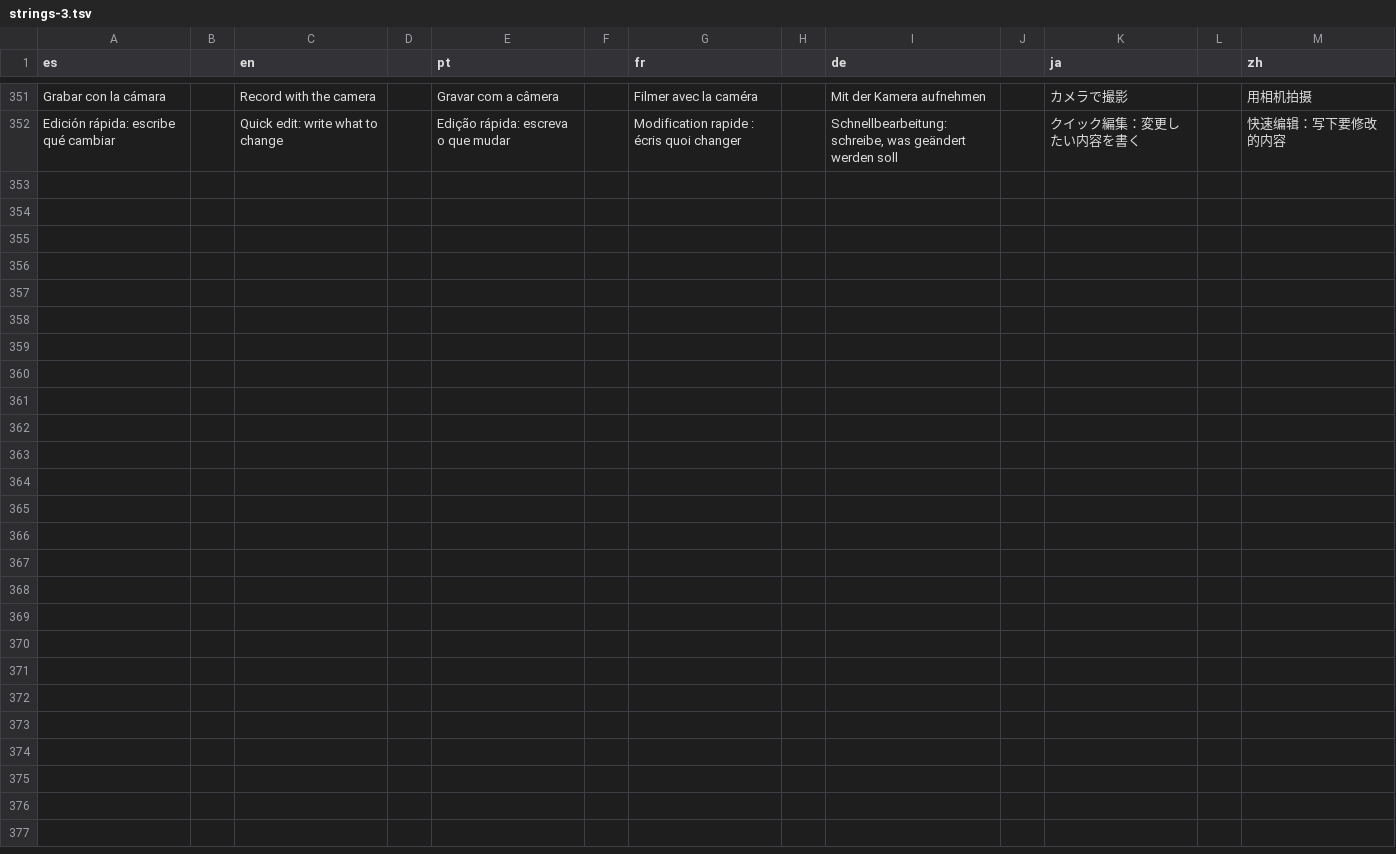
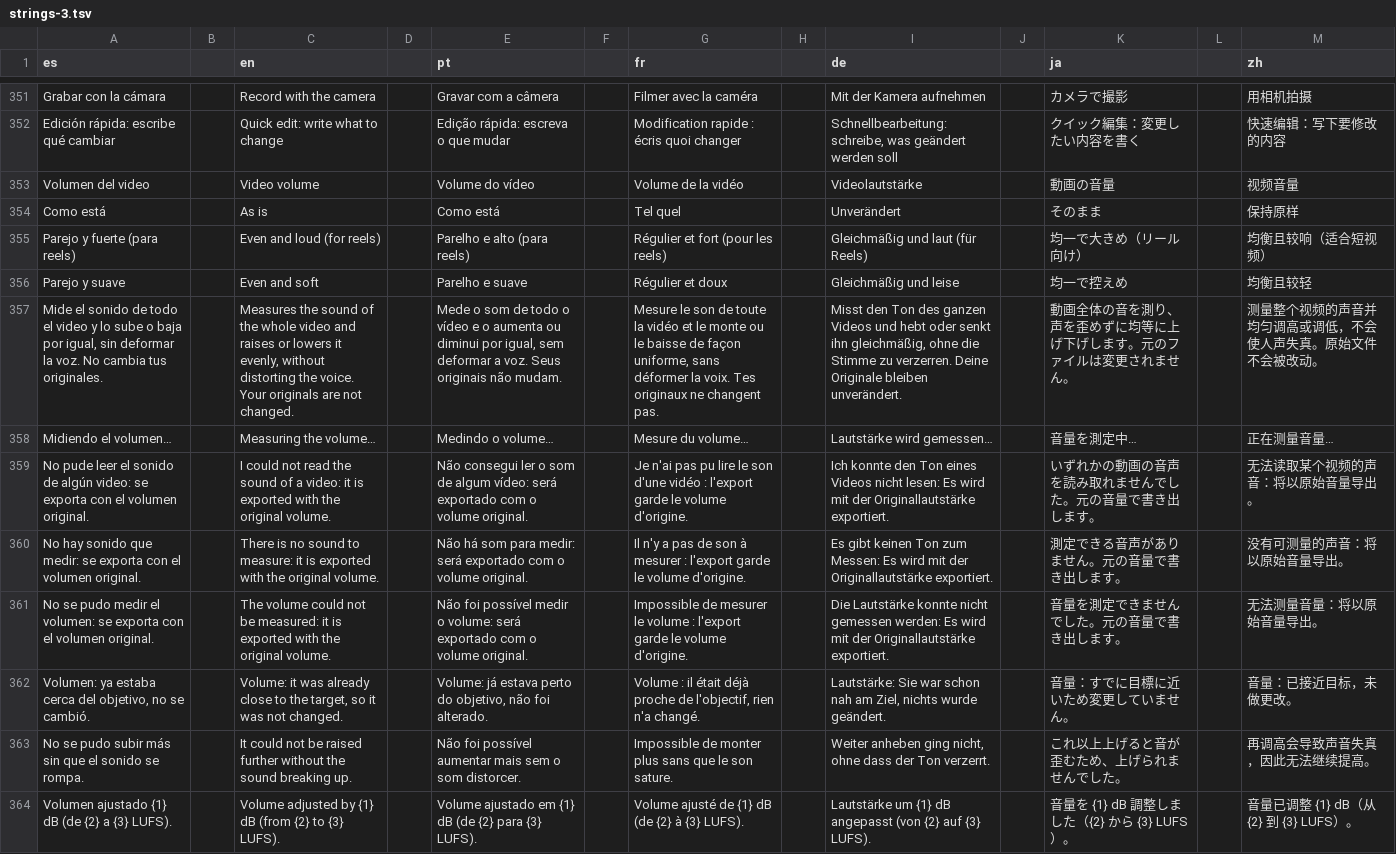
Before and after one commit to Os-WHGo/Wivra, a TSV file: app/i18n/strings-3.tsv, drawn as a sheet; only a part is shown, gaps mark what is left out; the diff names each change by its address in the sheet, - before the commit and + after, or states it on an @@ line.

```diff
--- a/app/i18n/strings-3.tsv
+++ b/app/i18n/strings-3.tsv
+row 353: Volumen del video |  | Video volume |  | Volume do vídeo |  | Volume de la vidéo |  | Videolautstärke |  | 動画の音量 |  | 视频音量
+row 354: Como está |  | As is |  | Como está |  | Tel quel |  | Unverändert |  | そのまま |  | 保持原样
+row 355: Parejo y fuerte (para reels) |  | Even and loud (for reels) |  | Parelho e alto (para reels) |  | Régulier et fort (pour les reels) |  | Gleichmäßig und laut (für Reels) |  | 均一で大きめ（リール向け） |  | 均衡且较响（适合短视频）
+row 356: Parejo y suave |  | Even and soft |  | Parelho e suave |  | Régulier et doux |  | Gleichmäßig und leise |  | 均一で控えめ |  | 均衡且较轻
+row 357: Mide el sonido de todo el video y lo sube o baja por igual, sin deformar la voz. No cambia tus originales. |  | Measures the sound of the whole video and raises or lowers it evenly, without distorting the voice. Your originals are not changed. |  | Mede o som de todo o vídeo e o aumenta ou diminui por igual, sem deformar a voz. Seus originais não mudam. |  | Mesure le son de toute la vidéo et le monte ou le baisse de façon uniforme, sans déformer la voix. Tes originaux ne changent pas. |  | Misst den Ton des ganzen Videos und hebt oder senkt ihn gleichmäßig, ohne die Stimme zu verzerren. Deine Originale bleiben unverändert. |  | 動画全体の音を測り、声を歪めずに均等に上げ下げします。元のファイルは変更されません。 |  | 测量整个视频的声音并均匀调高或调低，不会使人声失真。原始文件不会被改动。
+row 358: Midiendo el volumen… |  | Measuring the volume… |  | Medindo o volume… |  | Mesure du volume… |  | Lautstärke wird gemessen… |  | 音量を測定中… |  | 正在测量音量…
+row 359: No pude leer el sonido de algún video: se exporta con el volumen original. |  | I could not read the sound of a video: it is exported with the original volume. |  | Não consegui ler o som de algum vídeo: será exportado com o volume original. |  | Je n'ai pas pu lire le son d'une vidéo : l'export garde le volume d'origine. |  | Ich konnte den Ton eines Videos nicht lesen: Es wird mit der Originallautstärke exportiert. |  | いずれかの動画の音声を読み取れませんでした。元の音量で書き出します。 |  | 无法读取某个视频的声音：将以原始音量导出。
+row 360: No hay sonido que medir: se exporta con el volumen original. |  | There is no sound to measure: it is exported with the original volume. |  | Não há som para medir: será exportado com o volume original. |  | Il n'y a pas de son à mesurer : l'export garde le volume d'origine. |  | Es gibt keinen Ton zum Messen: Es wird mit der Originallautstärke exportiert. |  | 測定できる音声がありません。元の音量で書き出します。 |  | 没有可测量的声音：将以原始音量导出。
+row 361: No se pudo medir el volumen: se exporta con el volumen original. |  | The volume could not be measured: it is exported with the original volume. |  | Não foi possível medir o volume: será exportado com o volume original. |  | Impossible de mesurer le volume : l'export garde le volume d'origine. |  | Die Lautstärke konnte nicht gemessen werden: Es wird mit der Originallautstärke exportiert. |  | 音量を測定できませんでした。元の音量で書き出します。 |  | 无法测量音量：将以原始音量导出。
+row 362: Volumen: ya estaba cerca del objetivo, no se cambió. |  | Volume: it was already close to the target, so it was not changed. |  | Volume: já estava perto do objetivo, não foi alterado. |  | Volume : il était déjà proche de l'objectif, rien n'a changé. |  | Lautstärke: Sie war schon nah am Ziel, nichts wurde geändert. |  | 音量：すでに目標に近いため変更していません。 |  | 音量：已接近目标，未做更改。
+row 363: No se pudo subir más sin que el sonido se rompa. |  | It could not be raised further without the sound breaking up. |  | Não foi possível aumentar mais sem o som distorcer. |  | Impossible de monter plus sans que le son sature. |  | Weiter anheben ging nicht, ohne dass der Ton verzerrt. |  | これ以上上げると音が歪むため、上げられませんでした。 |  | 再调高会导致声音失真，因此无法继续提高。
+row 364: Volumen ajustado {1} dB (de {2} a {3} LUFS). |  | Volume adjusted by {1} dB (from {2} to {3} LUFS). |  | Volume ajustado em {1} dB (de {2} para {3} LUFS). |  | Volume ajusté de {1} dB (de {2} à {3} LUFS). |  | Lautstärke um {1} dB angepasst (von {2} auf {3} LUFS). |  | 音量を {1} dB 調整しました（{2} から {3} LUFS）。 |  | 音量已调整 {1} dB（从 {2} 到 {3} LUFS）。
```
Also changed, not shown: app/i18n/strings-it.tsv, 7 other files.
